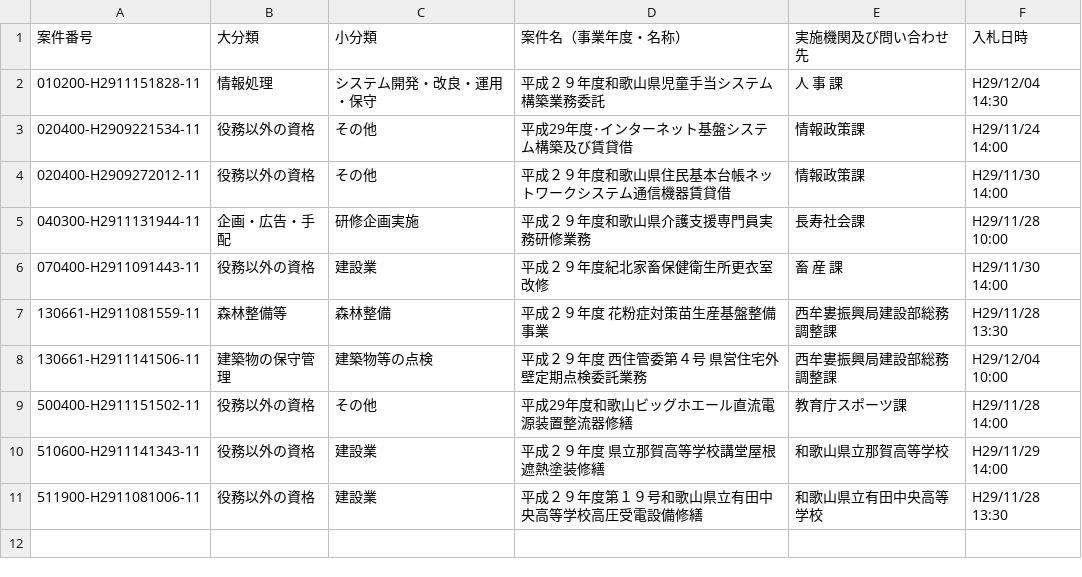
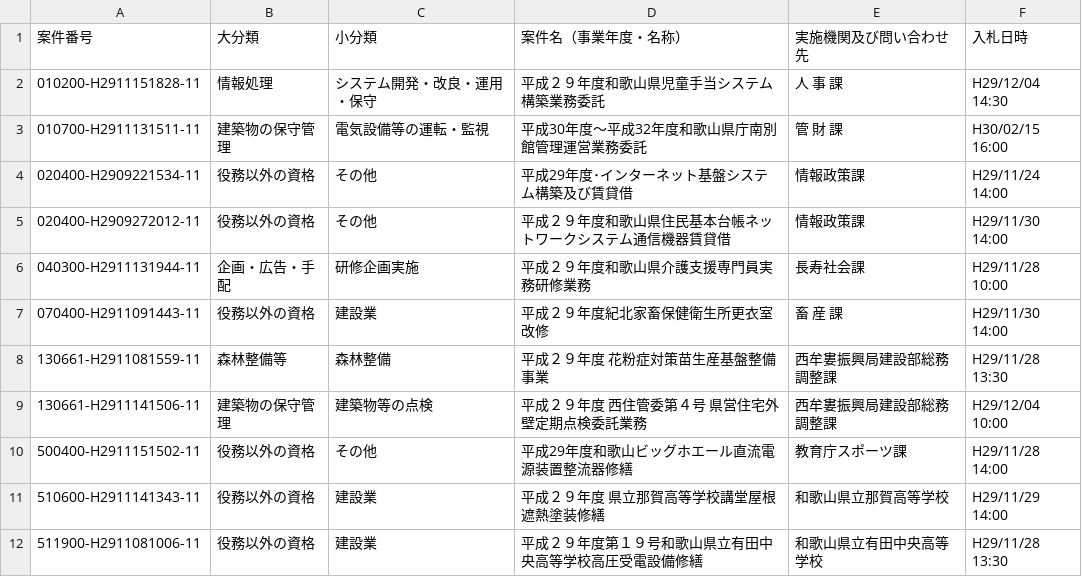
Before and after one commit to wakayama-pref-org/Services-procurement-bid--estimate--information_General-competitive-bidding-conditionally, a CSV file: csv/services-procurement-bid--estimate--information_general-competitive-bidding-conditionally.csv, drawn as a sheet; the diff names each change by its address in the sheet, - before the commit and + after, or states it on an @@ line.

```diff
--- a/csv/services-procurement-bid--estimate--information_general-competitive-bidding-conditionally.csv
+++ b/csv/services-procurement-bid--estimate--information_general-competitive-bidding-conditionally.csv
+row 3: 010700-H2911131511-11 | 建築物の保守管理 | 電気設備等の運転・監視 | 平成30年度〜平成32年度和歌山県庁南別館管理運営業務委託 | 管 財 課 | H30/02/15 16:00
```
Also changed, not shown: 1 other file.
